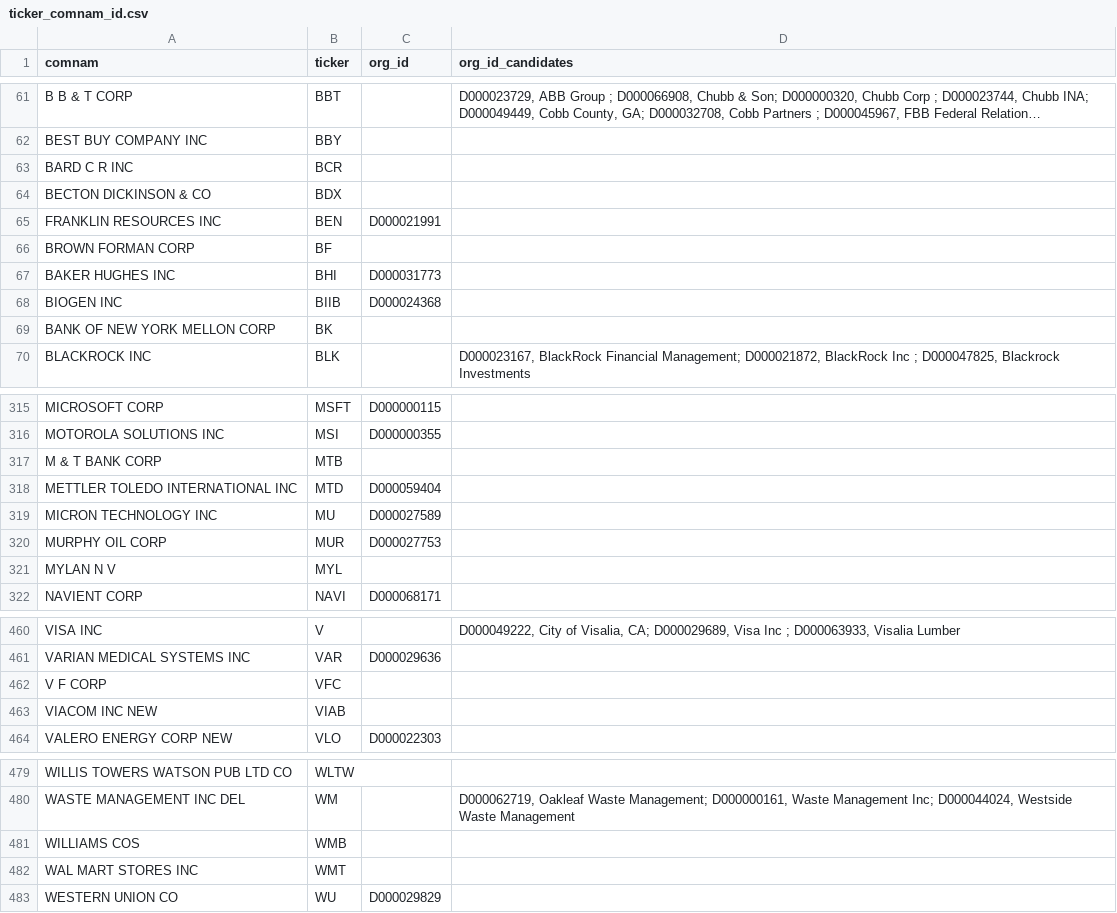
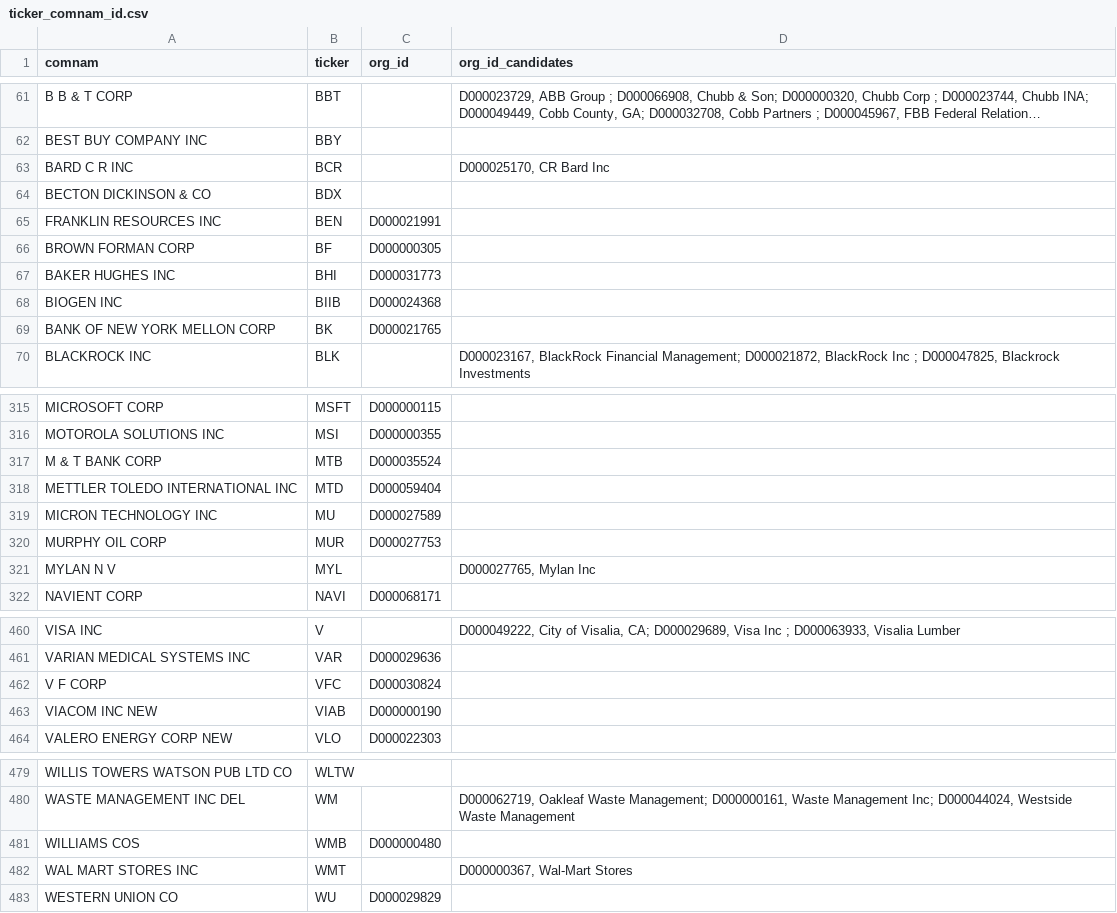
Before and after one commit to Yvonne-Han/OpenSecrets-Scrapper, a CSV file: OpenSecrets/ticker_comnam_id.csv, drawn as a sheet; only a part is shown, gaps mark what is left out; long unchanged cells end in …; the diff covers the shown part only; the diff names each change by its address in the sheet, - before the commit and + after, or states it on an @@ line.

Commit message:
Hand-collected some data. Got 394/498 matches.

```diff
--- a/OpenSecrets/ticker_comnam_id.csv
+++ b/OpenSecrets/ticker_comnam_id.csv
-D63 (org_id_candidates): (empty)
+D63 (org_id_candidates): D000025170, CR Bard Inc
-C66 (org_id): (empty)
+C66 (org_id): D000000305
-C69 (org_id): (empty)
+C69 (org_id): D000021765
-C317 (org_id): (empty)
+C317 (org_id): D000035524
-D321 (org_id_candidates): (empty)
+D321 (org_id_candidates): D000027765, Mylan Inc
-C462 (org_id): (empty)
+C462 (org_id): D000030824
-C463 (org_id): (empty)
+C463 (org_id): D000000190
-C481 (org_id): (empty)
+C481 (org_id): D000000480
-D482 (org_id_candidates): (empty)
+D482 (org_id_candidates): D000000367, Wal-Mart Stores
```
Also changed, not shown: 18 edited cells elsewhere in this file.
